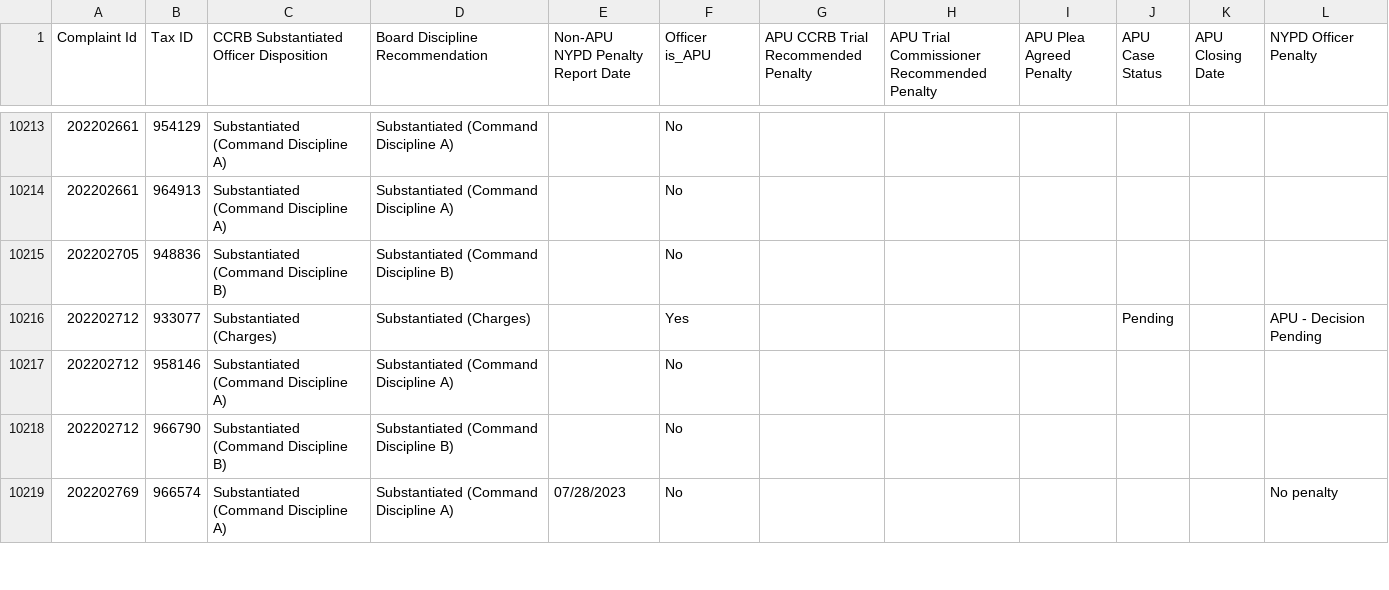
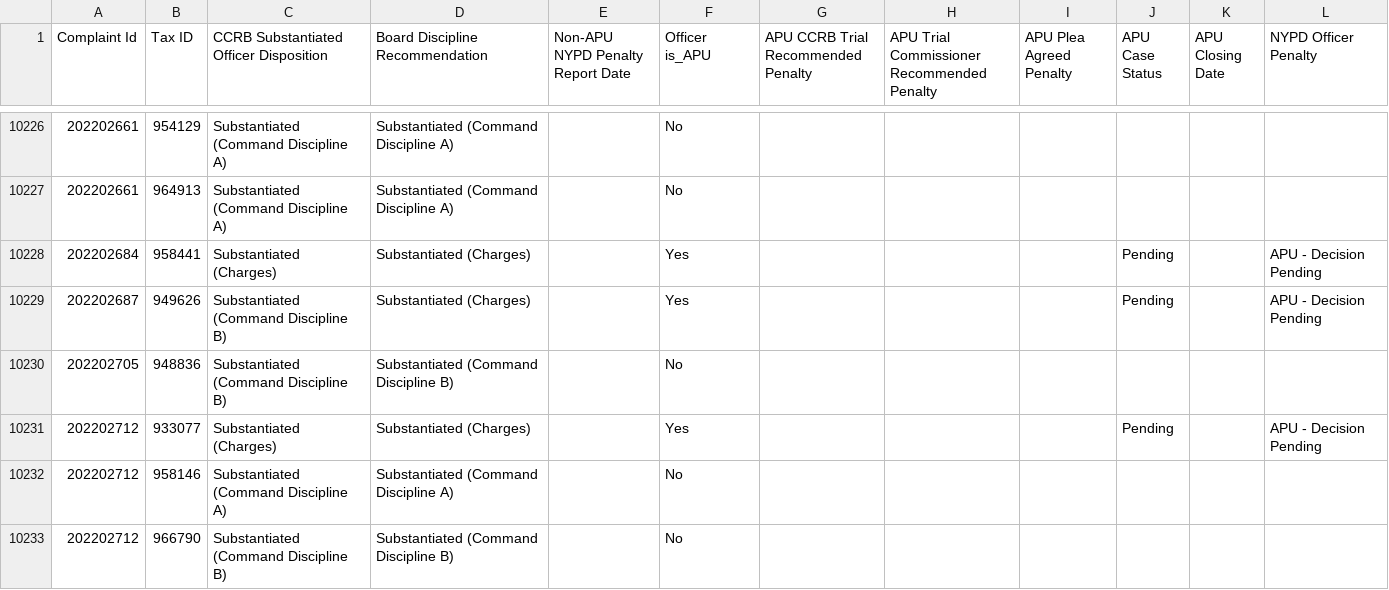
Before and after one commit to ryanwatkins/ccrb-complaints-database, a CSV file: ccrb-complaints-database-penalties.csv, drawn as a sheet; only a part is shown, gaps mark what is left out; the shorter side is filled out with more unchanged rows; the diff covers the shown part only.

```diff
--- a/ccrb-complaints-database-penalties.csv
+++ b/ccrb-complaints-database-penalties.csv
@@ -10214,2 +10227,4 @@ Complaint Id,Tax ID,CCRB Substantiated Officer Disposition,Board Discipline Reco
 202202661,964913,Substantiated (Command Discipline A),Substantiated (Command Discipline A),,No,,,,,,
+202202684,958441,Substantiated (Charges),Substantiated (Charges),,Yes,,,,Pending,,APU - Decision Pending
+202202687,949626,Substantiated (Command Discipline B),Substantiated (Charges),,Yes,,,,Pending,,APU - Decision Pending
 202202705,948836,Substantiated (Command Discipline B),Substantiated (Command Discipline B),,No,,,,,,
```
Also changed, not shown: 30 added rows and 2 edited cells elsewhere in this file.
